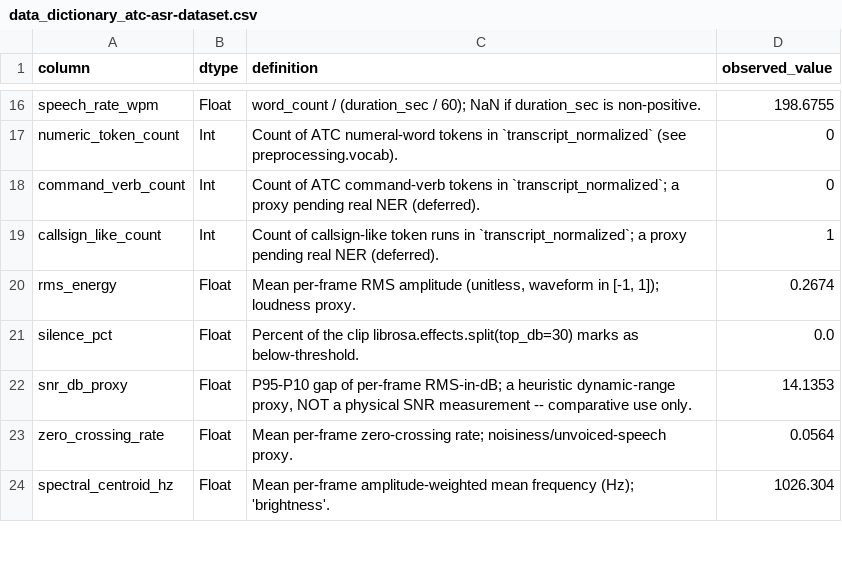
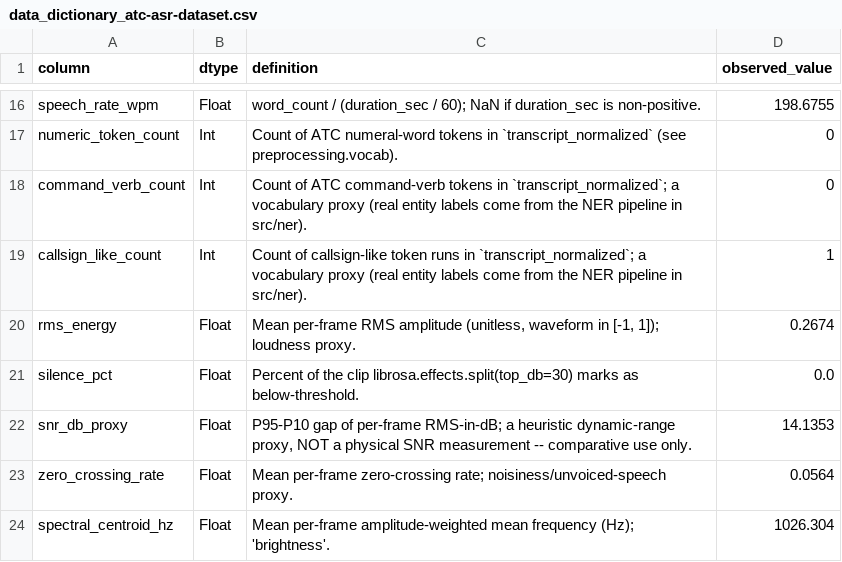
Before and after one commit to BrettFX/UMBC-DATA606-Capstone, a CSV file: docs/data_dictionary_atc-asr-dataset.csv, drawn as a sheet; only a part is shown, gaps mark what is left out.

```diff
--- a/docs/data_dictionary_atc-asr-dataset.csv
+++ b/docs/data_dictionary_atc-asr-dataset.csv
@@ -17,4 +17,4 @@ speech_rate_wpm,Float,word_count / (duration_sec / 60); NaN if duration_sec is n
 numeric_token_count,Int,Count of ATC numeral-word tokens in `transcript_normalized` (see preprocessing.vocab).,0
-command_verb_count,Int,Count of ATC command-verb tokens in `transcript_normalized`; a proxy pending real NER (deferred).,0
-callsign_like_count,Int,Count of callsign-like token runs in `transcript_normalized`; a proxy pending real NER (deferred).,1
+command_verb_count,Int,Count of ATC command-verb tokens in `transcript_normalized`; a vocabulary proxy (real entity labels come from the NER pipeline in src/ner).,0
+callsign_like_count,Int,Count of callsign-like token runs in `transcript_normalized`; a vocabulary proxy (real entity labels come from the NER pipeline in src/ner).,1
 rms_energy,Float,"Mean per-frame RMS amplitude (unitless, waveform in [-1, 1]); loudness proxy.",0.2674
```
Also changed, not shown: docs/data_dictionary_atcosim.csv, 6 other files.
